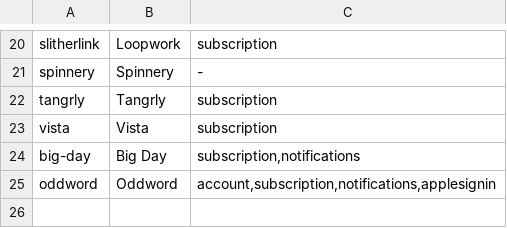
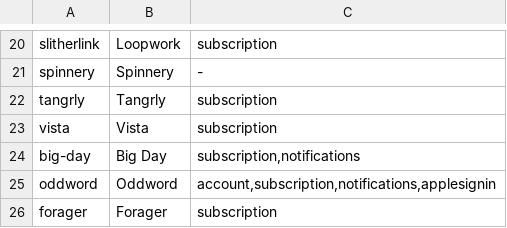
Before and after one commit to katinkia/katinkia.github.io, a TSV file: tools/apps.tsv, drawn as a sheet; only a part is shown, gaps mark what is left out.

```diff
--- a/tools/apps.tsv
+++ b/tools/apps.tsv
@@ -25 +25,2 @@ big-day	Big Day	subscription,notifications
 oddword	Oddword	account,subscription,notifications,applesignin
+forager	Forager	subscription
```
Also changed, not shown: 2 other files.
